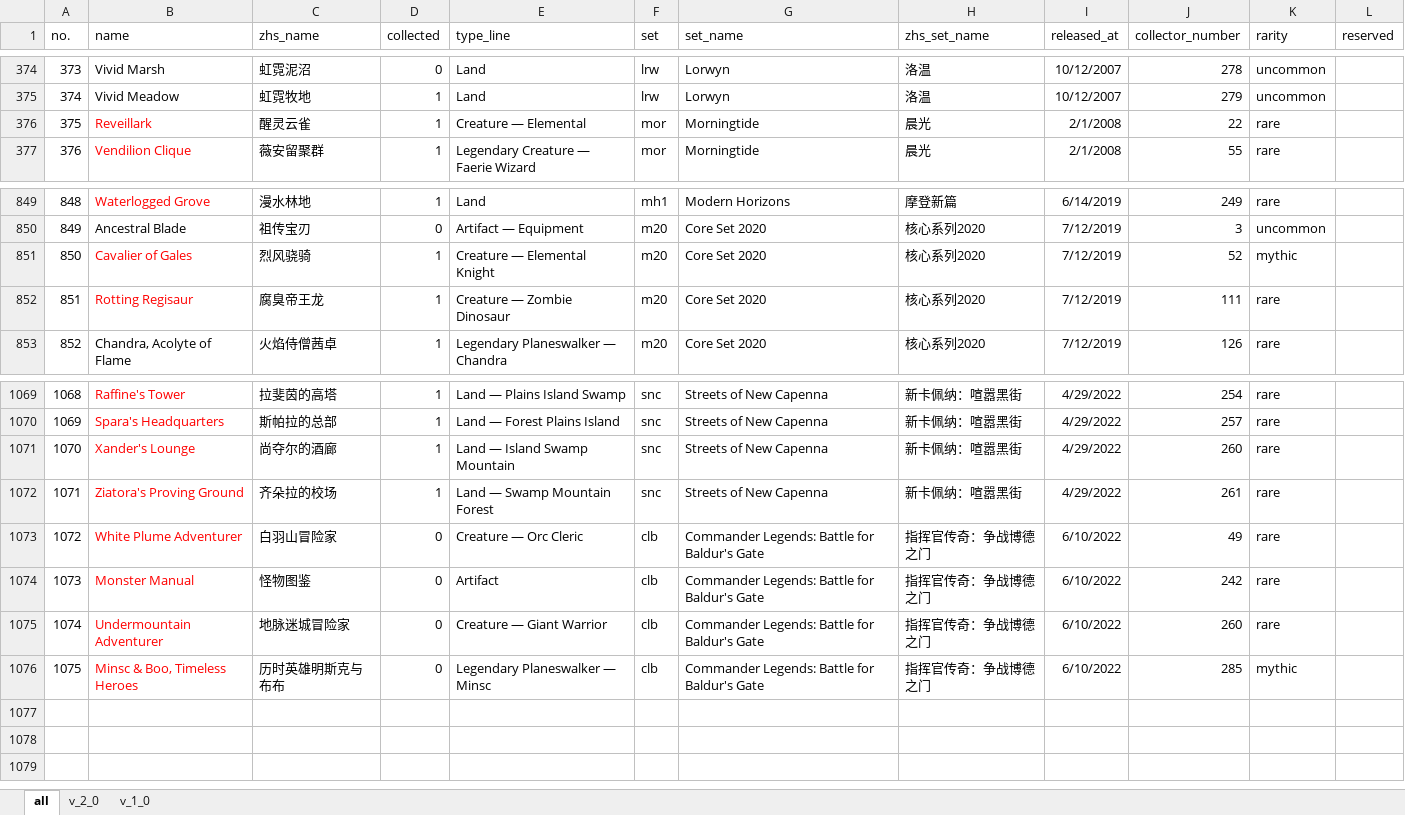
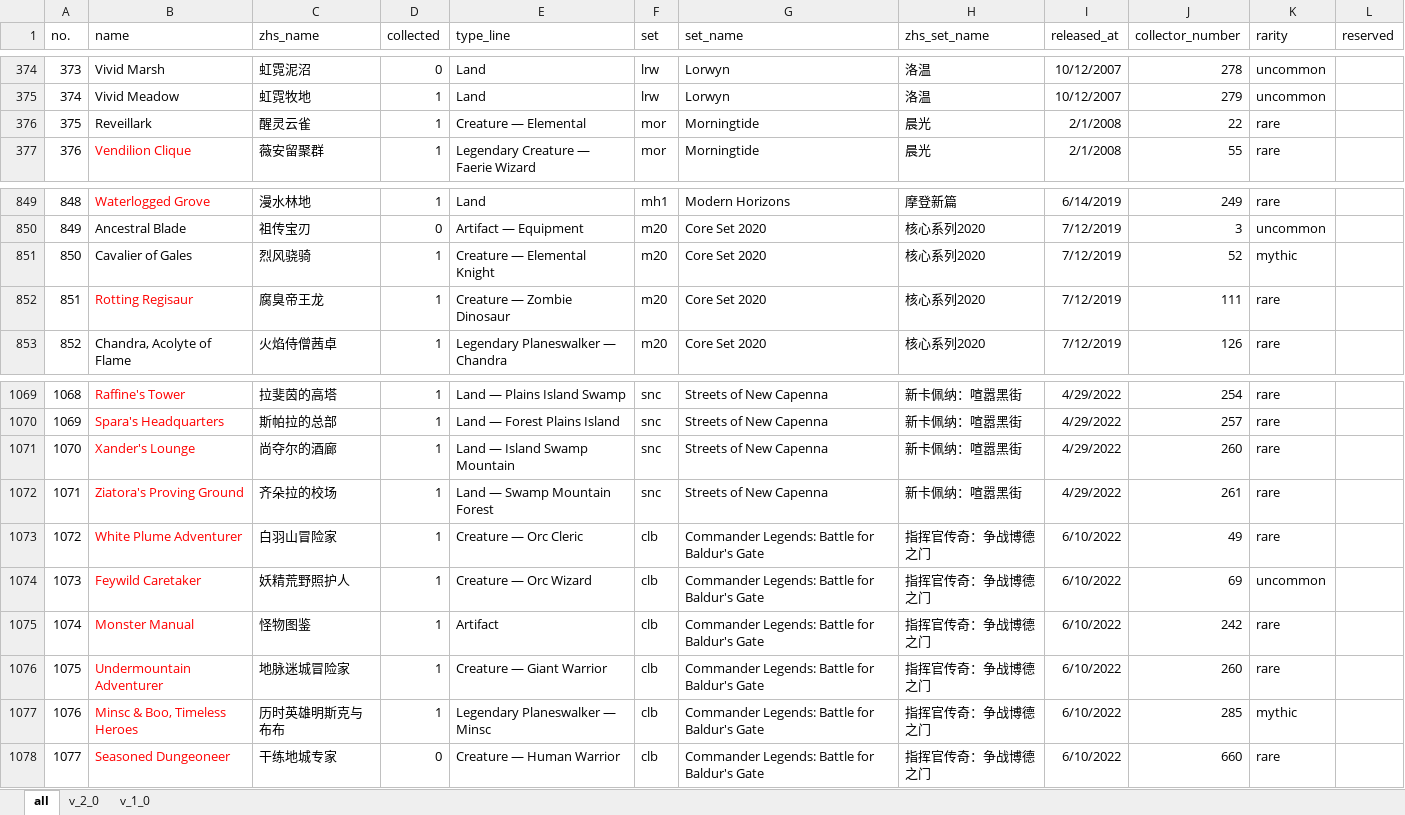
Before and after one commit to RuohengLiu/MTG-CUBE, an Excel workbook: cube_cards.xlsx, sheet all, drawn as a sheet; only a part is shown, gaps mark what is left out; values as stored, in another font and other column widths than the file's, no borders; addresses are those after the commit; the diff names each change by its address in the sheet, - before the commit and + after, or states it on an @@ line.

```diff
--- a/cube_cards.xlsx (sheet all)
+++ b/cube_cards.xlsx (sheet all)
-B376 text colour: #FF0000
+B376 text colour: black
-B851 text colour: #FF0000
+B851 text colour: black
-D1073 (collected): 0
+D1073 (collected): 1
+row 1074: 1073 | Feywild Caretaker | 妖精荒野照护人 | 1 | Creature — Orc Wizard | clb | Commander Legends: Battle for Baldur's Gate | 指挥官传奇：争战博德之门 | 6/10/2022 | 69 | uncommon
@@ column A (no.) renumbered between rows 1075 and 1077 @@
-D1075:D1077 (collected): 0
+D1075:D1077 (collected): 1
+row 1078: 1077 | Seasoned Dungeoneer | 干练地城专家 | 0 | Creature — Human Warrior | clb | Commander Legends: Battle for Baldur's Gate | 指挥官传奇：争战博德之门 | 6/10/2022 | 660 | rare
```
Also changed, not shown: 2 other files.
